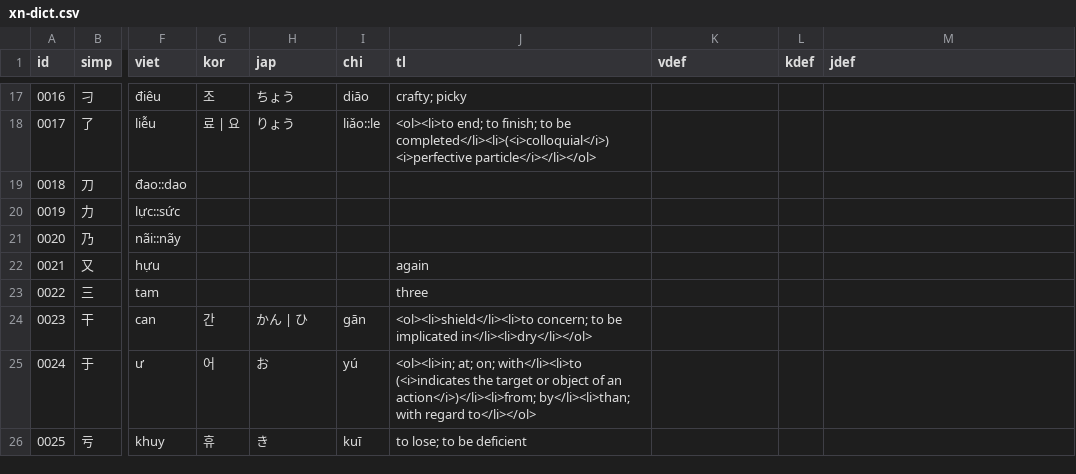
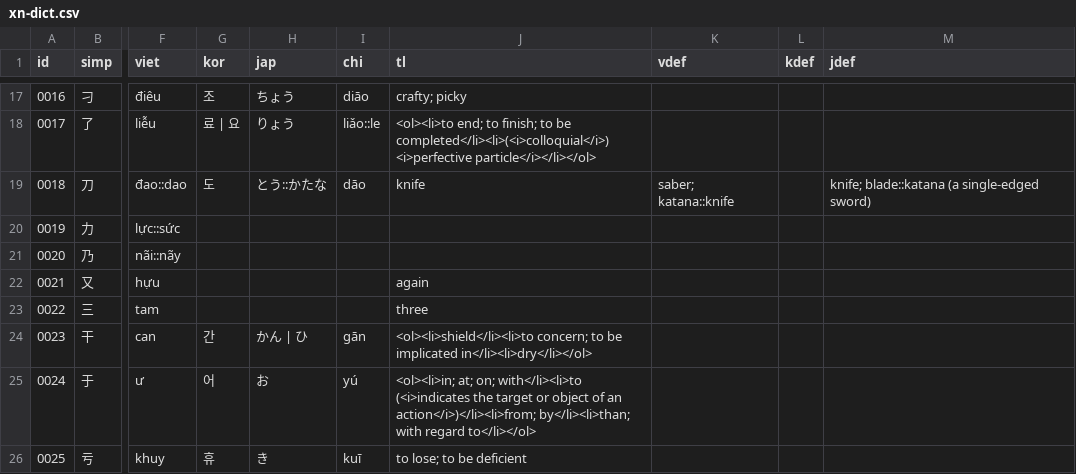
Before and after one commit to EricL22/EricL22.github.io, a CSV file: assets/data/xn-dict.csv, drawn as a sheet; only a part is shown, gaps mark what is left out; the diff names each change by its address in the sheet, - before the commit and + after, or states it on an @@ line.

Commit message:
Add files via upload

```diff
--- a/assets/data/xn-dict.csv
+++ b/assets/data/xn-dict.csv
-G19 (kor): (empty)
+G19 (kor): 도
-H19 (jap): (empty)
+H19 (jap): とう::かたな
-I19 (chi): (empty)
+I19 (chi): dāo
-J19 (tl): (empty)
+J19 (tl): knife
-K19 (vdef): (empty)
+K19 (vdef): saber; katana::knife
-M19 (jdef): (empty)
+M19 (jdef): knife; blade::katana (a single-edged sword)
```
